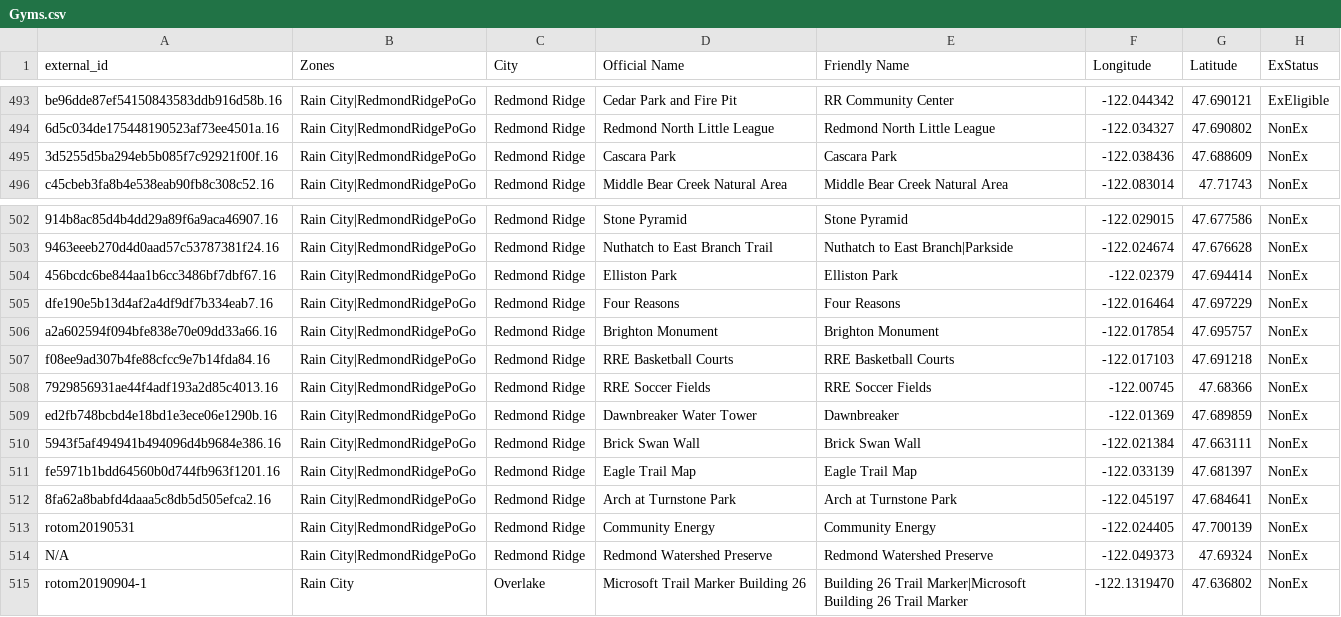
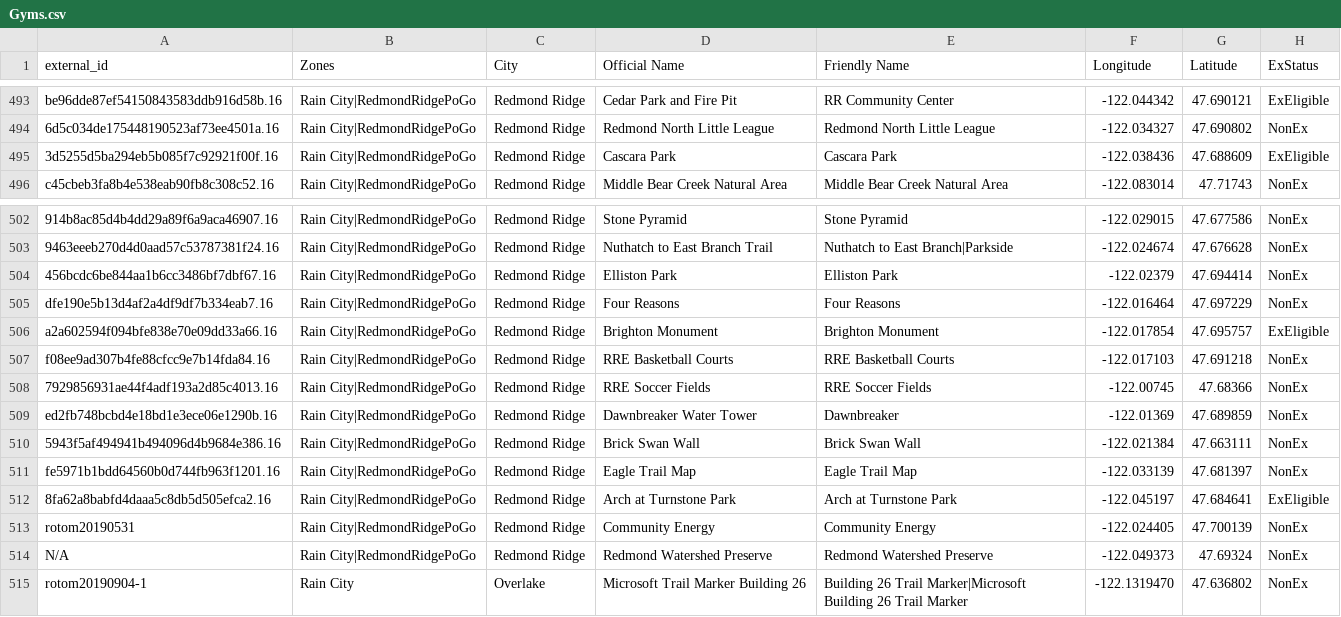
Before and after one commit to cguerrerCS/rotombot, a CSV file: data/Gyms.csv, drawn as a sheet; only a part is shown, gaps mark what is left out; the diff names each change by its address in the sheet, - before the commit and + after, or states it on an @@ line.

```diff
--- a/data/Gyms.csv
+++ b/data/Gyms.csv
-H495 (ExStatus): NonEx
+H495 (ExStatus): ExEligible
-H506 (ExStatus): NonEx
+H506 (ExStatus): ExEligible
-H512 (ExStatus): NonEx
+H512 (ExStatus): ExEligible
```
Also changed, not shown: data/Bosses.csv.
